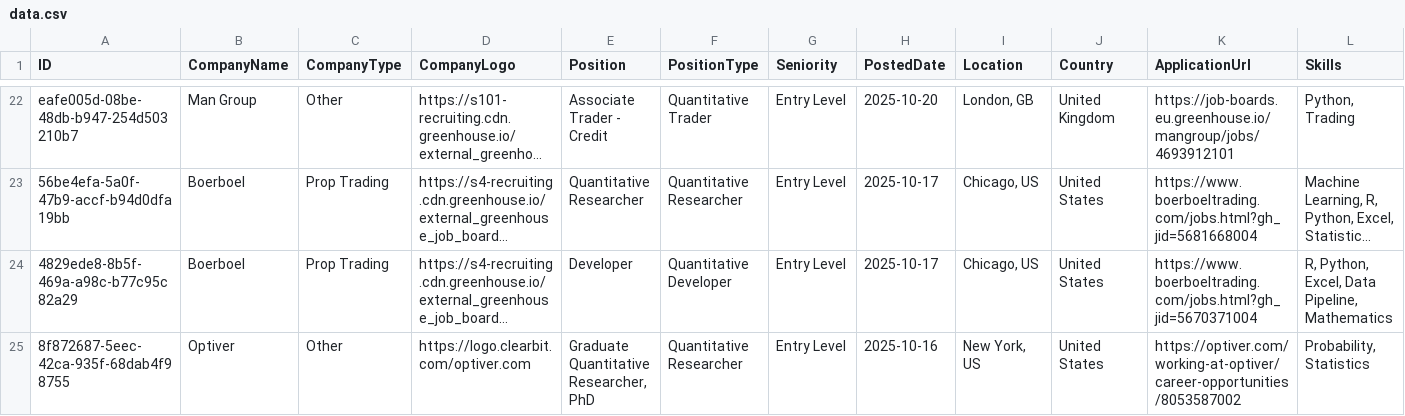
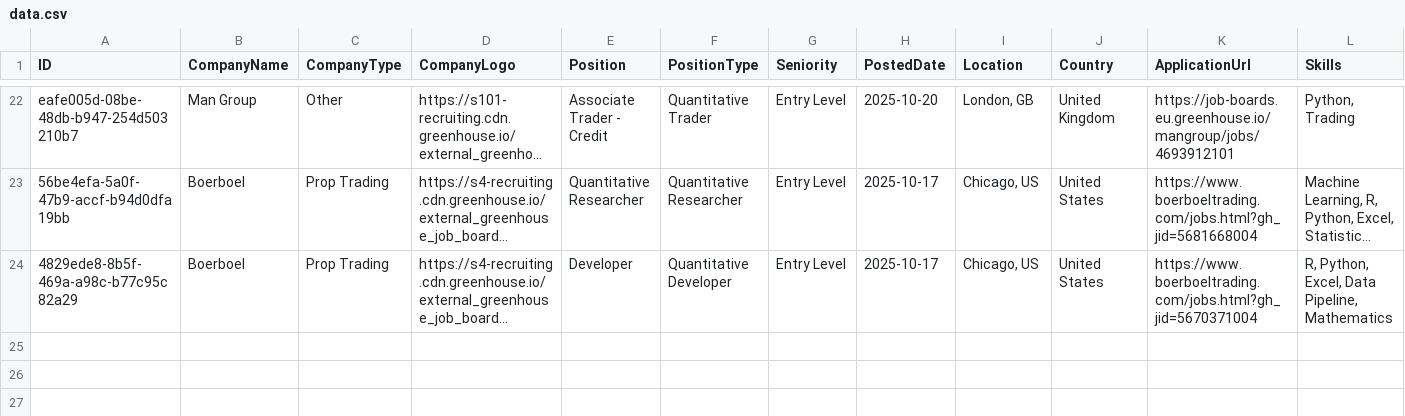
Before and after one commit to ibrahimmudassar/AutoOpenQuant, a CSV file: data.csv, drawn as a sheet; only a part is shown, gaps mark what is left out; long unchanged cells end in …; rows hold the shown columns only; the diff names each change by its address in the sheet, - before the commit and + after, or states it on an @@ line.

Commit message:
GitHub Actions Bot

```diff
--- a/data.csv
+++ b/data.csv
-row 25: 8f872687-5eec-42ca-935f-68dab4f98755 | Optiver | Other | https://logo.clearbit.com/optiver.com | Graduate Quantitative Researcher, PhD | Quantitative Researcher | Entry Level | 2025-10-16 | New York, US | United States | https://optiver.com/working-at-optiver/career-opportunities/8053587002 | Probability, Statistics
```
